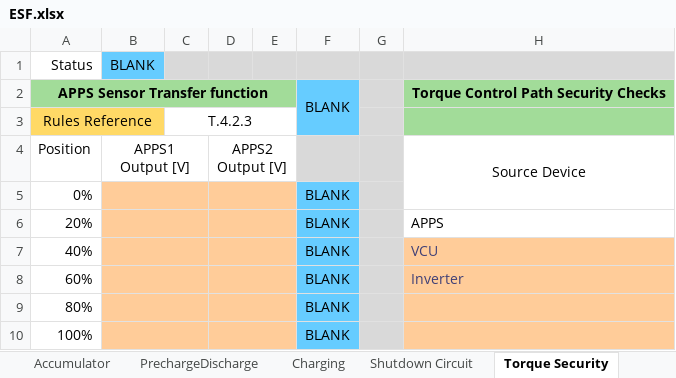
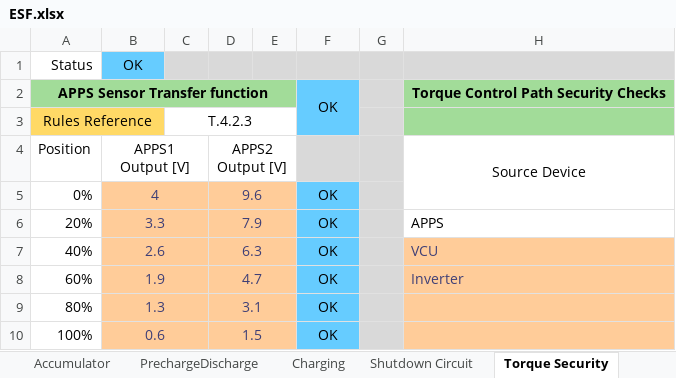
Before and after one commit to EOSCogniton/ELIZ-2021, an Excel workbook: RC_Rendus_Compet/ESF.xlsx, sheet Torque Security, drawn as a sheet; only a part is shown; values as stored, in another font and other column widths than the file's, no borders; charts and pictures not drawn; the diff names each change by its address in the sheet, - before the commit and + after, or states it on an @@ line.

```diff
--- a/RC_Rendus_Compet/ESF.xlsx (sheet Torque Security)
+++ b/RC_Rendus_Compet/ESF.xlsx (sheet Torque Security)
-B1 (APPS1 Output [V]): BLANK
+B1 (APPS1 Output [V]): OK
-F2: BLANK
+F2: OK
-B5 (APPS1 Output [V]): (empty)
+B5 (APPS1 Output [V]): 4
-D5 (APPS2 Output [V]): (empty)
+D5 (APPS2 Output [V]): 9.6
-F5:F10: BLANK
+F5:F10: OK
-B6 (APPS1 Output [V]): (empty)
+B6 (APPS1 Output [V]): 3.3
-D6 (APPS2 Output [V]): (empty)
+D6 (APPS2 Output [V]): 7.9
-B7 (APPS1 Output [V]): (empty)
+B7 (APPS1 Output [V]): 2.6
-D7 (APPS2 Output [V]): (empty)
+D7 (APPS2 Output [V]): 6.3
-B8 (APPS1 Output [V]): (empty)
+B8 (APPS1 Output [V]): 1.9
-D8 (APPS2 Output [V]): (empty)
+D8 (APPS2 Output [V]): 4.7
-B9 (APPS1 Output [V]): (empty)
+B9 (APPS1 Output [V]): 1.3
-D9 (APPS2 Output [V]): (empty)
+D9 (APPS2 Output [V]): 3.1
-B10 (APPS1 Output [V]): (empty)
+B10 (APPS1 Output [V]): 0.6
-D10 (APPS2 Output [V]): (empty)
+D10 (APPS2 Output [V]): 1.5
```
Also changed, not shown: sheet Accumulator, sheet PrechargeDischarge, sheet Shutdown Circuit, sheet Overview, sheet Other, charts or pictures.
